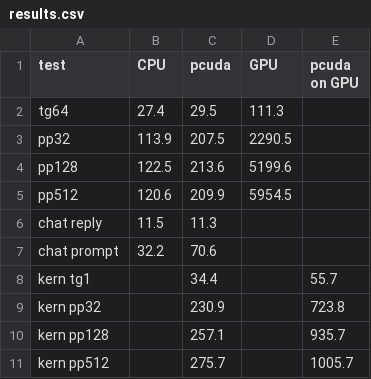
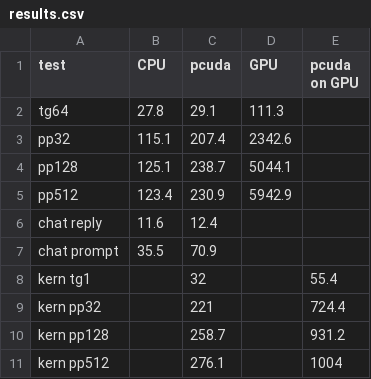
Before and after one commit to arasheedu/Kernelcore, a CSV file: bench_chart/results.csv, drawn as a sheet.

```diff
--- a/bench_chart/results.csv
+++ b/bench_chart/results.csv
@@ -1,11 +1,11 @@
 "test","CPU","pcuda","GPU","pcuda on GPU"
-"tg64","27.4","29.5","111.3",""
-"pp32","113.9","207.5","2290.5",""
-"pp128","122.5","213.6","5199.6",""
-"pp512","120.6","209.9","5954.5",""
-"chat reply","11.5","11.3","",""
-"chat prompt","32.2","70.6","",""
-"kern tg1","","34.4","","55.7"
-"kern pp32","","230.9","","723.8"
-"kern pp128","","257.1","","935.7"
-"kern pp512","","275.7","","1005.7"
+"tg64","27.8","29.1","111.3",""
+"pp32","115.1","207.4","2342.6",""
+"pp128","125.1","238.7","5044.1",""
+"pp512","123.4","230.9","5942.9",""
+"chat reply","11.6","12.4","",""
+"chat prompt","35.5","70.9","",""
+"kern tg1","","32","","55.4"
+"kern pp32","","221","","724.4"
+"kern pp128","","258.7","","931.2"
+"kern pp512","","276.1","","1004"
```
Also changed, not shown: 2 other files.
